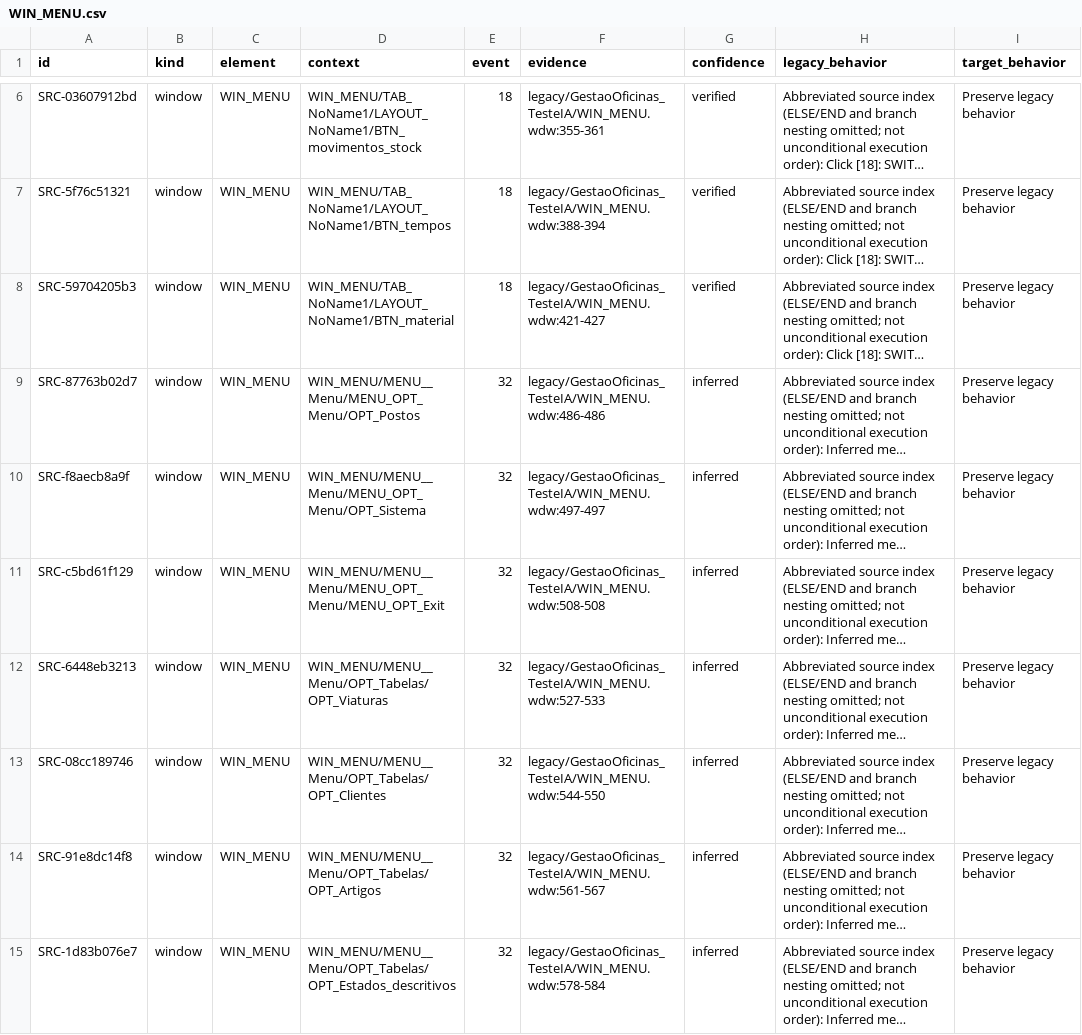
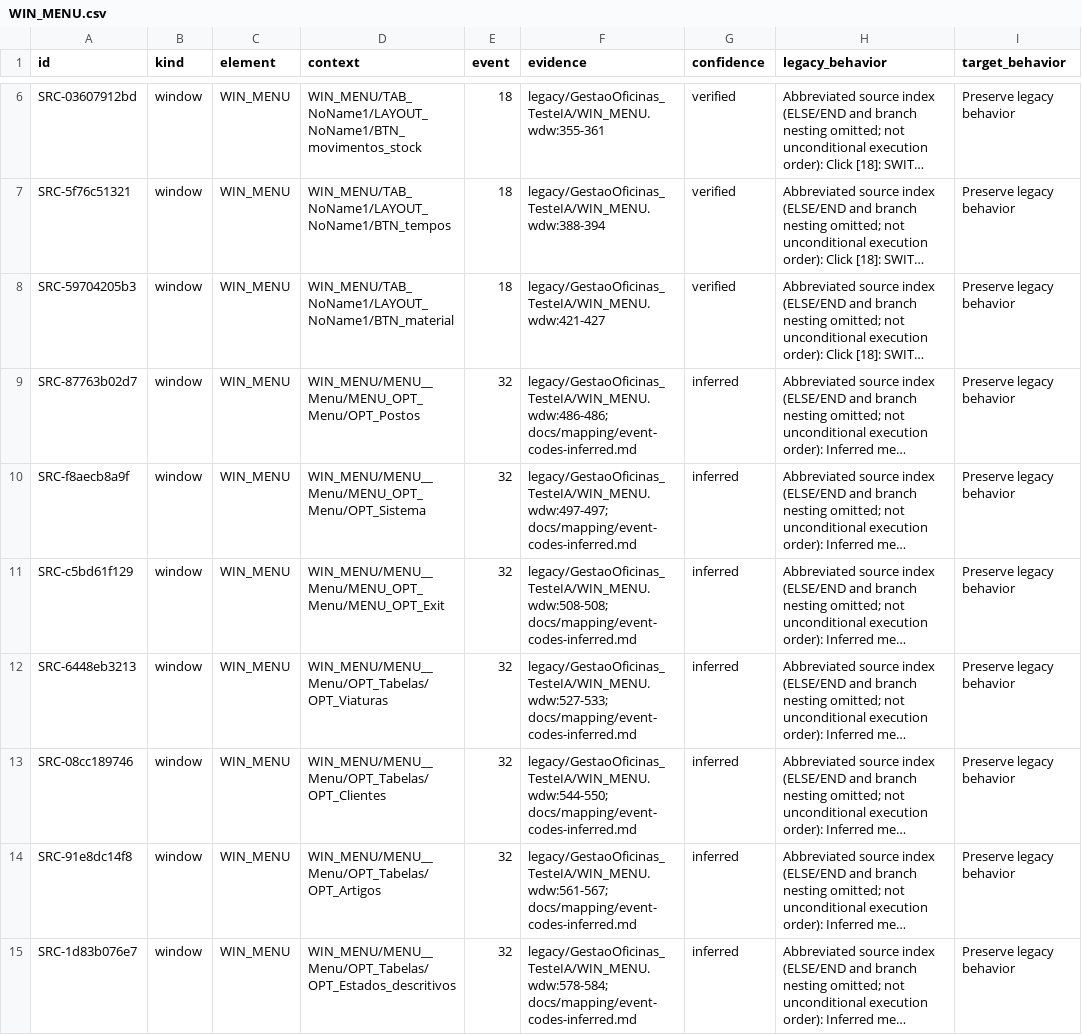
Before and after one commit to callmesora/gestao-oficinas, a CSV file: docs/parity/WIN_MENU.csv, drawn as a sheet; only a part is shown, gaps mark what is left out; long unchanged cells end in …; the diff covers the shown part only; the diff names each change by its address in the sheet, - before the commit and + after, or states it on an @@ line.

Commit message:
STEP0: audit question counts and record inferred event coverage

```diff
--- a/docs/parity/WIN_MENU.csv
+++ b/docs/parity/WIN_MENU.csv
-F9 (evidence): legacy/GestaoOficinas_TesteIA/WIN_MENU.wdw:486-486
+F9 (evidence): legacy/GestaoOficinas_TesteIA/WIN_MENU.wdw:486-486; docs/mapping/event-codes-inferred.md
-F10 (evidence): legacy/GestaoOficinas_TesteIA/WIN_MENU.wdw:497-497
+F10 (evidence): legacy/GestaoOficinas_TesteIA/WIN_MENU.wdw:497-497; docs/mapping/event-codes-inferred.md
-F11 (evidence): legacy/GestaoOficinas_TesteIA/WIN_MENU.wdw:508-508
+F11 (evidence): legacy/GestaoOficinas_TesteIA/WIN_MENU.wdw:508-508; docs/mapping/event-codes-inferred.md
-F12 (evidence): legacy/GestaoOficinas_TesteIA/WIN_MENU.wdw:527-533
+F12 (evidence): legacy/GestaoOficinas_TesteIA/WIN_MENU.wdw:527-533; docs/mapping/event-codes-inferred.md
-F13 (evidence): legacy/GestaoOficinas_TesteIA/WIN_MENU.wdw:544-550
+F13 (evidence): legacy/GestaoOficinas_TesteIA/WIN_MENU.wdw:544-550; docs/mapping/event-codes-inferred.md
-F14 (evidence): legacy/GestaoOficinas_TesteIA/WIN_MENU.wdw:561-567
+F14 (evidence): legacy/GestaoOficinas_TesteIA/WIN_MENU.wdw:561-567; docs/mapping/event-codes-inferred.md
-F15 (evidence): legacy/GestaoOficinas_TesteIA/WIN_MENU.wdw:578-584
+F15 (evidence): legacy/GestaoOficinas_TesteIA/WIN_MENU.wdw:578-584; docs/mapping/event-codes-inferred.md
```
Also changed, not shown: 22 edited cells elsewhere in this file, 8 other files.
